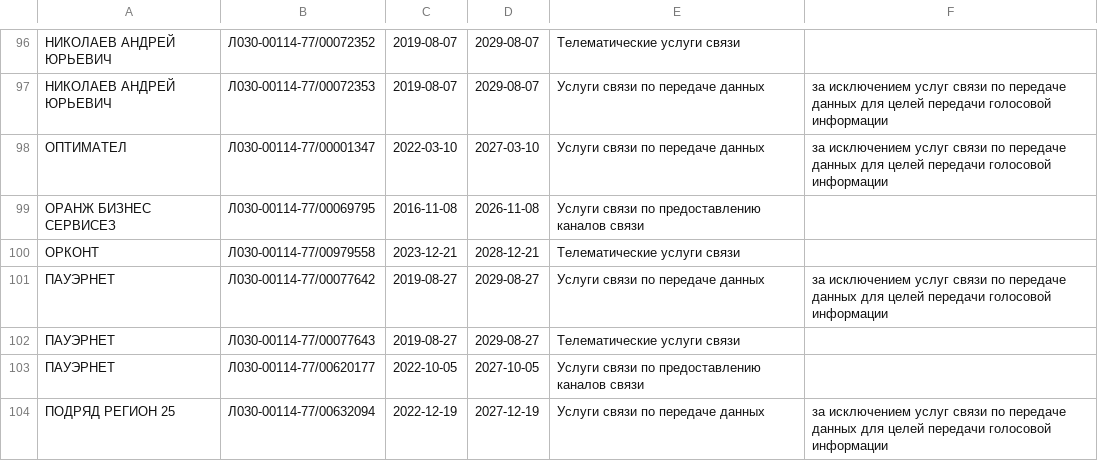
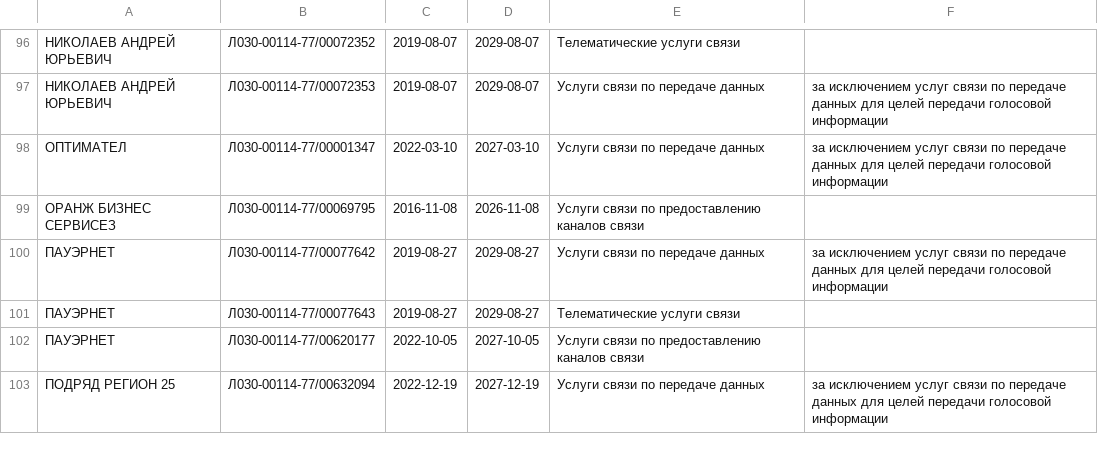
Before and after one commit to Urlandi/rkn-opendata-vlg, a CSV file: volgograd.lic.csv, drawn as a sheet; only a part is shown, gaps mark what is left out; the diff names each change by its address in the sheet, - before the commit and + after, or states it on an @@ line.

```diff
--- a/volgograd.lic.csv
+++ b/volgograd.lic.csv
-row 100: ОРКОНТ | Л030-00114-77/00979558 | 2023-12-21 | 2028-12-21 | Телематические услуги связи
```
Also changed, not shown: 1 other file.
